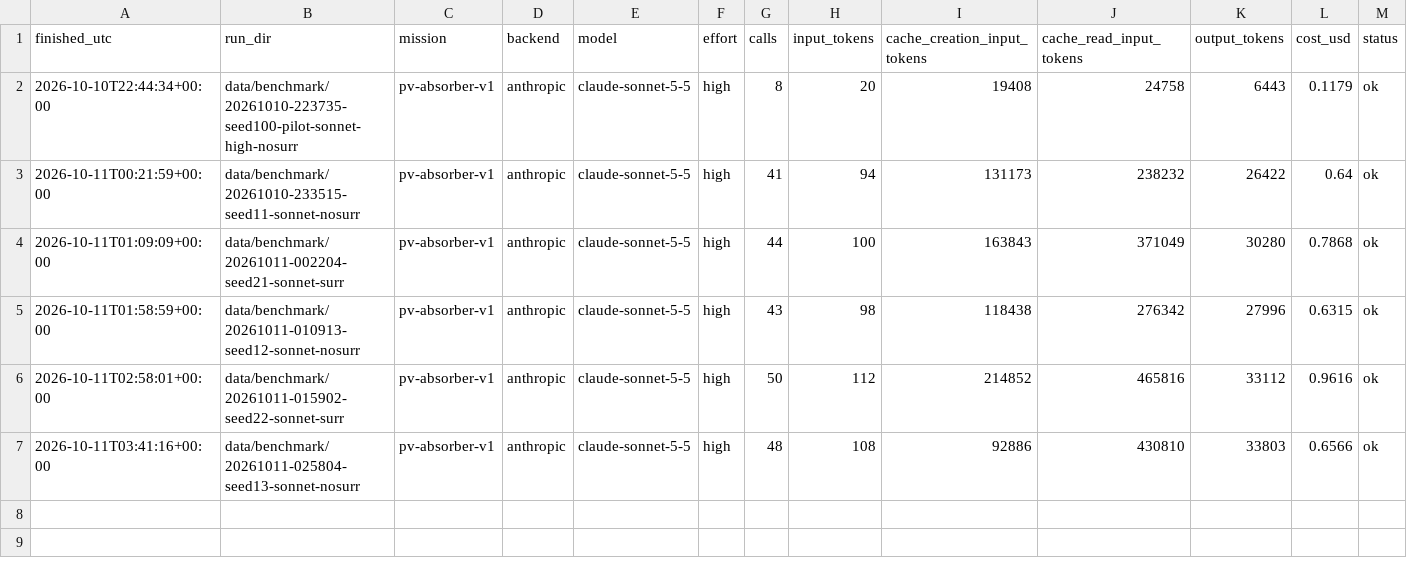
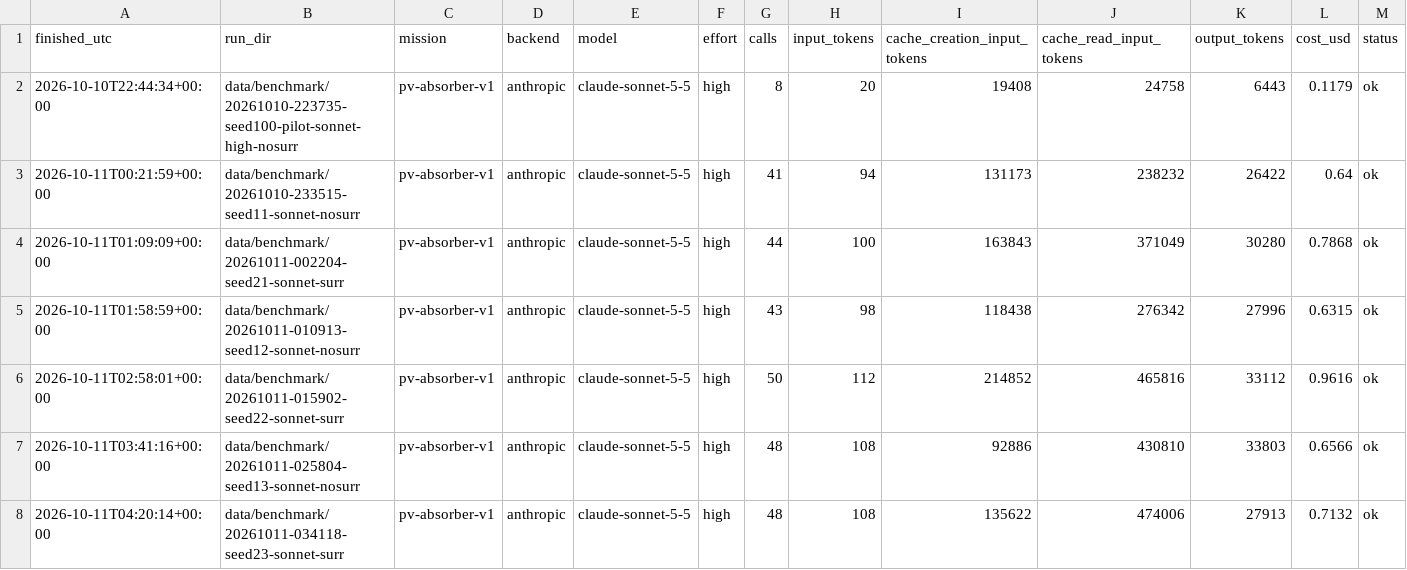
Before and after one commit to drthyang/agentic-ai-materials, a CSV file: results/2026-10-10-claude-ablation/api-spend-ledger.csv, drawn as a sheet; the diff names each change by its address in the sheet, - before the commit and + after, or states it on an @@ line.

Commit message:
Data: run 20261011-034118-seed23-sonnet-surr
agent (claude-sonnet-5-5): 85 relaxations, 10 hits (11.76/100); API 48 calls, $0.71

Recorded by scripts/run_claude_ablation.sh; metrics recomputed by the shared hit rule at aggregation time.

```diff
--- a/results/2026-10-10-claude-ablation/api-spend-ledger.csv
+++ b/results/2026-10-10-claude-ablation/api-spend-ledger.csv
+row 8: 2026-10-11T04:20:14+00:00 | data/benchmark/20261011-034118-seed23-sonnet-surr | pv-absorber-v1 | anthropic | claude-sonnet-5-5 | high | 48 | 108 | 135622 | 474006 | 27913 | 0.7132 | ok
```
Also changed, not shown: 15 other files.
